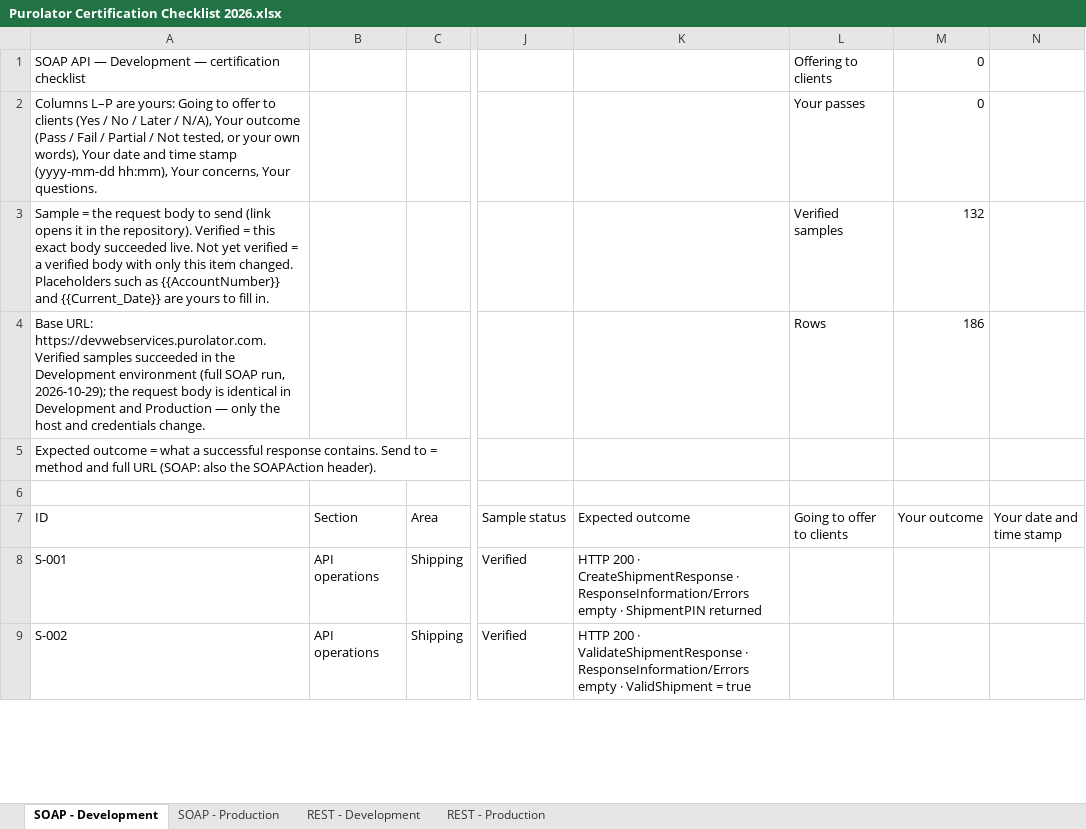
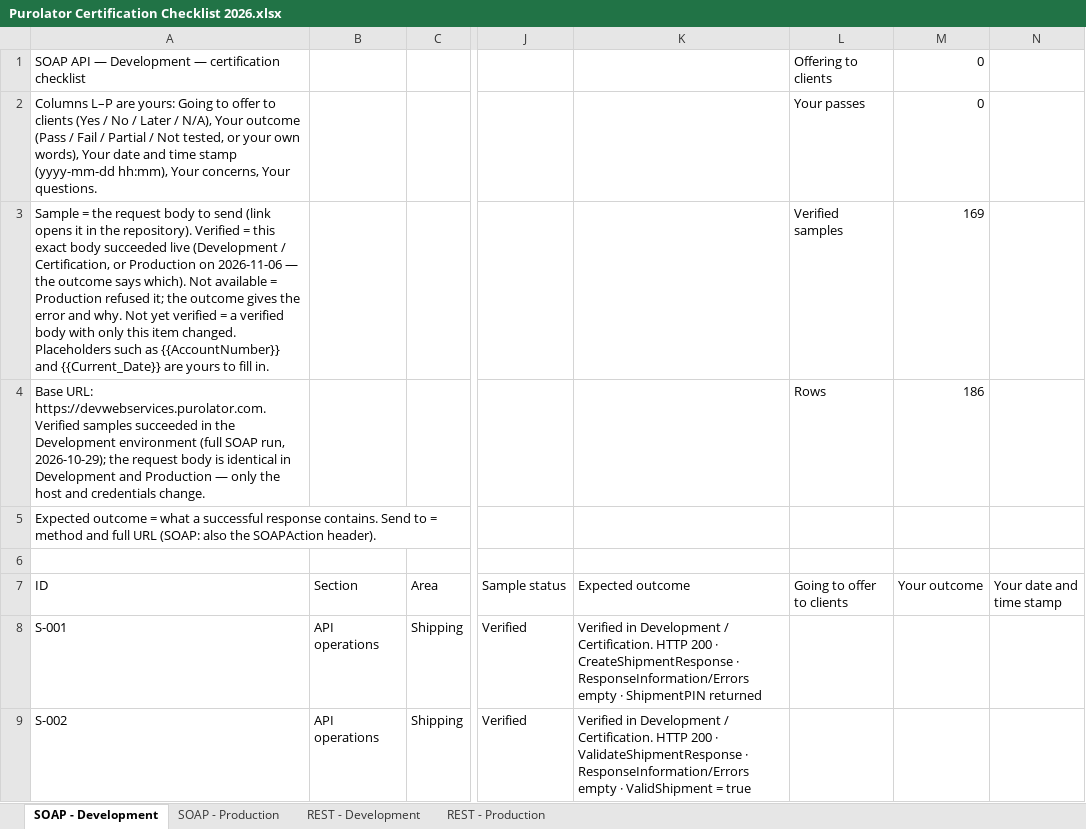
Before and after one commit to sengerr/Purolator_Certification_Testing, an Excel workbook: Purolator Certification Checklist 2026.xlsx, sheet SOAP - Development, drawn as a sheet; only a part is shown, gaps mark what is left out; values as stored, in another font and other column widths than the file's, no cell formats; charts and pictures not drawn; the diff covers the shown part only; the diff names each change by its address in the sheet, - before the commit and + after, or states it on an @@ line.

```diff
--- a/Purolator Certification Checklist 2026.xlsx (sheet SOAP - Development)
+++ b/Purolator Certification Checklist 2026.xlsx (sheet SOAP - Development)
-A3 (ID): …body succeeded live. Not yet…
+A3 (ID): …body succeeded live (Development / Certification, or Production on 2026-11-06 — the outcome says which). Not available = Production refused it; the outcome gives the error and why. Not yet…
-M3 (Your outcome): 132
+M3 (Your outcome): 169
-K8 (Expected outcome): HTTP 200…
+K8 (Expected outcome): Verified in Development / Certification. HTTP 200…
-K9 (Expected outcome): HTTP 200…
+K9 (Expected outcome): Verified in Development / Certification. HTTP 200…
```
Also changed, not shown: 228 edited cells elsewhere in this sheet, sheet REST - Development, sheet REST - Production, sheet SOAP - Production, cell formats, 16 other files.
